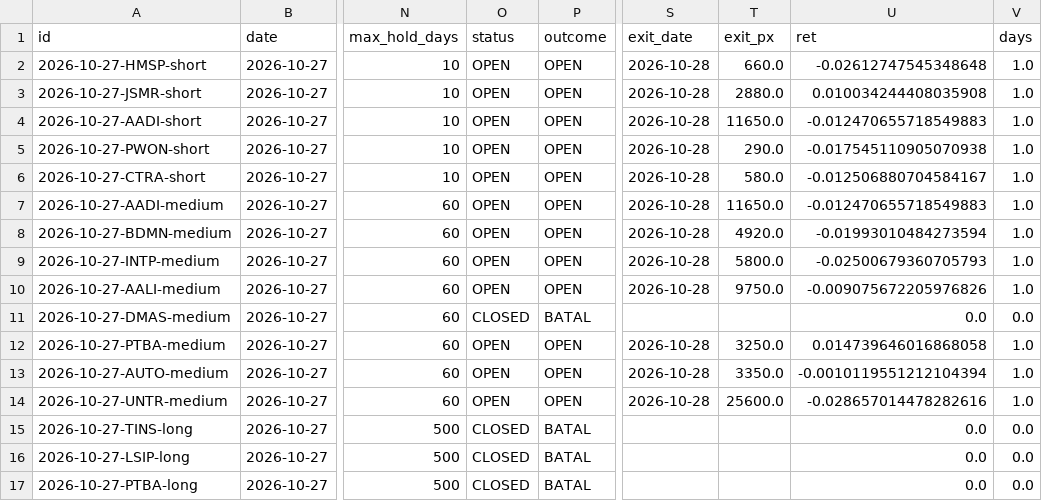
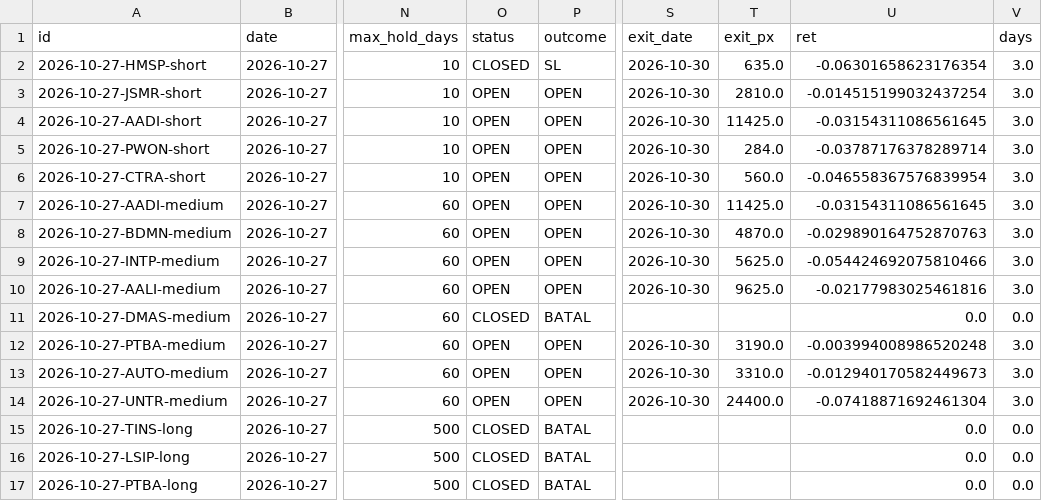
Before and after one commit to detoxfix/analisis-market, a CSV file: docs/data/recommendations.csv, drawn as a sheet; only a part is shown, gaps mark what is left out; the diff covers the shown part only; the diff names each change by its address in the sheet, - before the commit and + after, or states it on an @@ line.

```diff
--- a/docs/data/recommendations.csv
+++ b/docs/data/recommendations.csv
-O2 (status): OPEN
+O2 (status): CLOSED
-P2 (outcome): OPEN
+P2 (outcome): SL
-S2:S10 (exit_date): 2026-10-28
+S2:S10 (exit_date): 2026-10-30
-T2 (exit_px): 660.0
+T2 (exit_px): 635.0
-U2 (ret): -0.02612747545348648
+U2 (ret): -0.06301658623176354
-V2:V10 (days): 1.0
+V2:V10 (days): 3.0
-T3 (exit_px): 2880.0
+T3 (exit_px): 2810.0
-U3 (ret): 0.010034244408035908
+U3 (ret): -0.014515199032437254
-T4 (exit_px): 11650.0
+T4 (exit_px): 11425.0
-U4 (ret): -0.012470655718549883
+U4 (ret): -0.03154311086561645
-T5 (exit_px): 290.0
+T5 (exit_px): 284.0
-U5 (ret): -0.017545110905070938
+U5 (ret): -0.03787176378289714
-T6 (exit_px): 580.0
+T6 (exit_px): 560.0
-U6 (ret): -0.012506880704584167
+U6 (ret): -0.046558367576839954
-T7 (exit_px): 11650.0
+T7 (exit_px): 11425.0
-U7 (ret): -0.012470655718549883
+U7 (ret): -0.03154311086561645
-T8 (exit_px): 4920.0
+T8 (exit_px): 4870.0
-U8 (ret): -0.01993010484273594
+U8 (ret): -0.029890164752870763
-T9 (exit_px): 5800.0
+T9 (exit_px): 5625.0
-U9 (ret): -0.02500679360705793
+U9 (ret): -0.054424692075810466
-T10 (exit_px): 9750.0
+T10 (exit_px): 9625.0
-U10 (ret): -0.009075672205976826
+U10 (ret): -0.02177983025461816
-S12:S14 (exit_date): 2026-10-28
+S12:S14 (exit_date): 2026-10-30
-T12 (exit_px): 3250.0
+T12 (exit_px): 3190.0
-U12 (ret): 0.014739646016868058
+U12 (ret): -0.003994008986520248
-V12:V14 (days): 1.0
+V12:V14 (days): 3.0
-T13 (exit_px): 3350.0
+T13 (exit_px): 3310.0
-U13 (ret): -0.0010119551212104394
+U13 (ret): -0.012940170582449673
-T14 (exit_px): 25600.0
+T14 (exit_px): 24400.0
-U14 (ret): -0.028657014478282616
+U14 (ret): -0.07418871692461304
```
Also changed, not shown: 1 added row and 99 edited cells elsewhere in this file, 5 other files.
